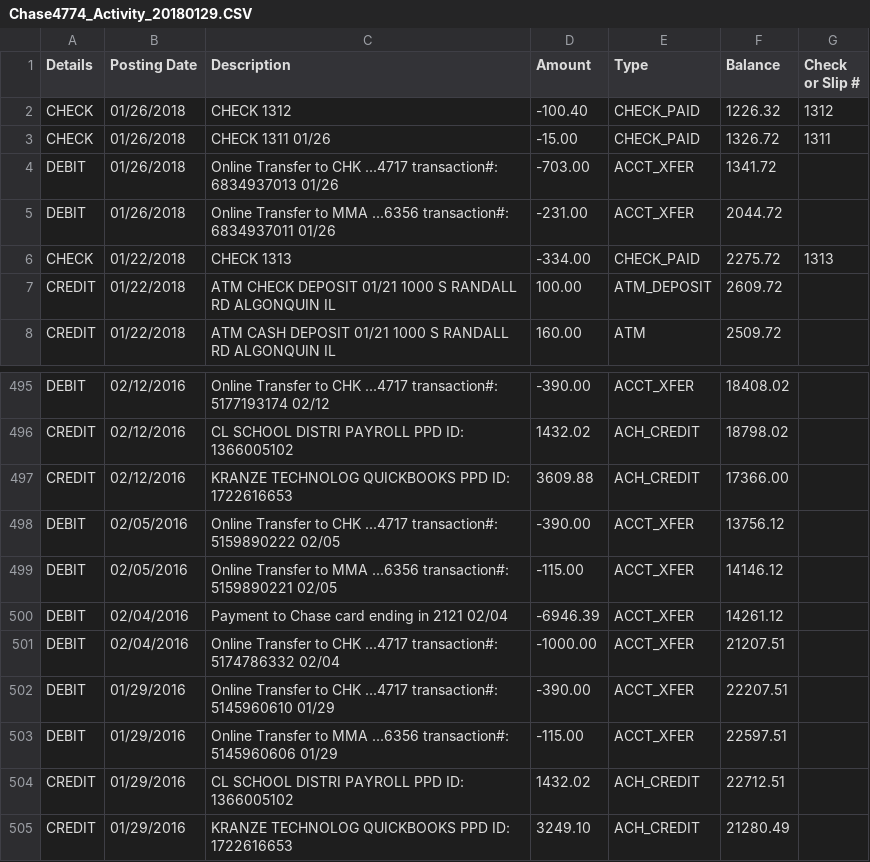
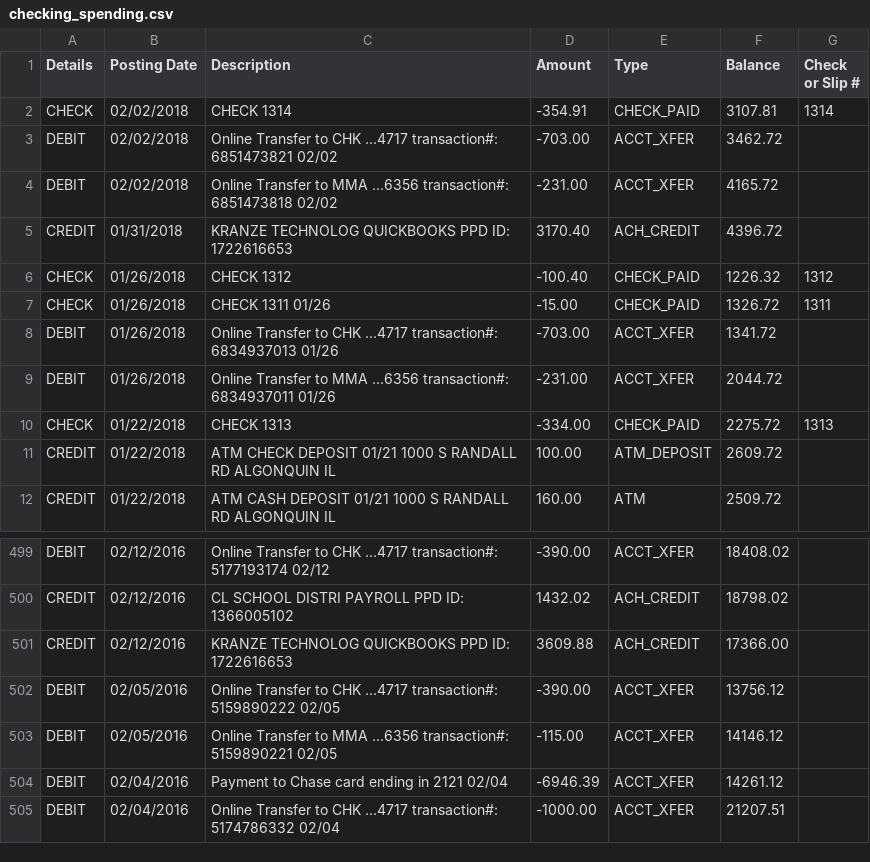
Before and after one commit to unbrokenrabbit/financial_analysis, a CSV file: project/test_files/checking_spending.csv (was project/test_files/Chase4774_Activity_20180129.CSV), drawn as a sheet; only a part is shown, gaps mark what is left out; removed rows and columns are numbered as before the commit, all else as after; the diff names each change by its address in the sheet, - before the commit and + after, or states it on an @@ line.

```diff
--- a/project/test_files/Chase4774_Activity_20180129.CSV
+++ b/project/test_files/checking_spending.csv
+row 2: CHECK | 02/02/2018 | CHECK 1314 | -354.91 | CHECK_PAID | 3107.81 | 1314
+row 3: DEBIT | 02/02/2018 | Online Transfer to CHK ...4717 transaction#: 6851473821 02/02 | -703.00 | ACCT_XFER | 3462.72
+row 4: DEBIT | 02/02/2018 | Online Transfer to MMA ...6356 transaction#: 6851473818 02/02 | -231.00 | ACCT_XFER | 4165.72
+row 5: CREDIT | 01/31/2018 | KRANZE TECHNOLOG QUICKBOOKS PPD ID: 1722616653 | 3170.40 | ACH_CREDIT | 4396.72
-row 502: DEBIT | 01/29/2016 | Online Transfer to CHK ...4717 transaction#: 5145960610 01/29 | -390.00 | ACCT_XFER | 22207.51
-row 503: DEBIT | 01/29/2016 | Online Transfer to MMA ...6356 transaction#: 5145960606 01/29 | -115.00 | ACCT_XFER | 22597.51
-row 504: CREDIT | 01/29/2016 | CL SCHOOL DISTRI PAYROLL PPD ID: 1366005102 | 1432.02 | ACH_CREDIT | 22712.51
-row 505: CREDIT | 01/29/2016 | KRANZE TECHNOLOG QUICKBOOKS PPD ID: 1722616653 | 3249.10 | ACH_CREDIT | 21280.49
```
Also changed, not shown: project/test_files/checking_bills.csv, project/test_files/credit_bills.csv, 13 other files.
